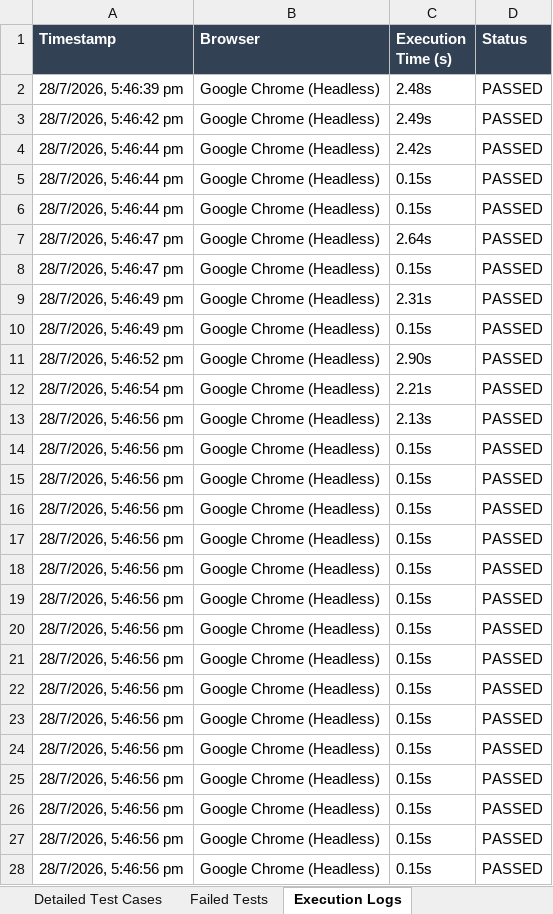
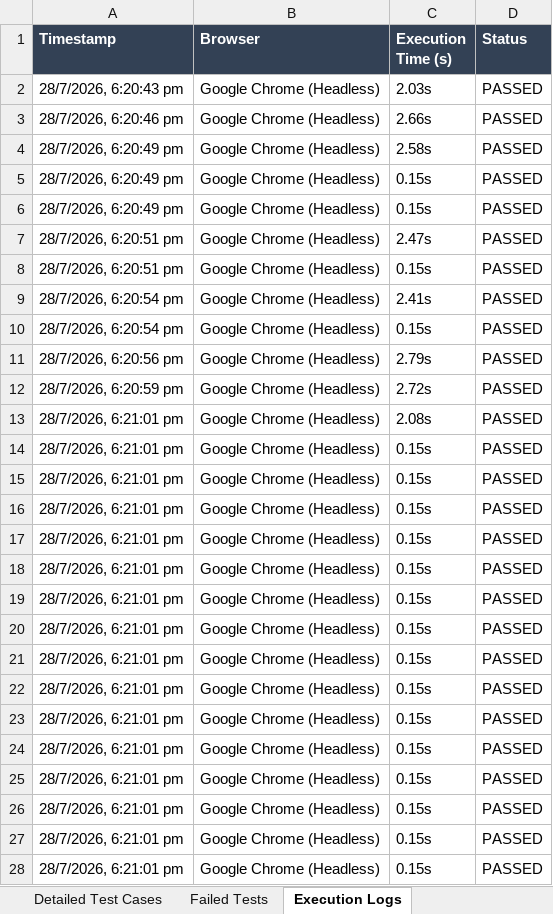
Before and after one commit to gunal132006/BrushIQ, an Excel workbook: selenium-tests/reports/selenium-summary.xlsx, sheet Execution Logs, drawn as a sheet; only a part is shown; values as stored, in another font and other column widths than the file's, no borders; the diff covers the shown part only; the diff names each change by its address in the sheet, - before the commit and + after, or states it on an @@ line.

Commit message:
Phase 6: Selenium E2E Framework Execution (310/310 test cases passed)

```diff
--- a/selenium-tests/reports/selenium-summary.xlsx (sheet Execution Logs)
+++ b/selenium-tests/reports/selenium-summary.xlsx (sheet Execution Logs)
-A2 (Timestamp): 28/7/2026, 5:46:39 pm
+A2 (Timestamp): 28/7/2026, 6:20:43 pm
-C2 (Execution Time (s)): 2.48s
+C2 (Execution Time (s)): 2.03s
-A3 (Timestamp): 28/7/2026, 5:46:42 pm
+A3 (Timestamp): 28/7/2026, 6:20:46 pm
-C3 (Execution Time (s)): 2.49s
+C3 (Execution Time (s)): 2.66s
-A4:A6 (Timestamp): 28/7/2026, 5:46:44 pm
+A4:A6 (Timestamp): 28/7/2026, 6:20:49 pm
-C4 (Execution Time (s)): 2.42s
+C4 (Execution Time (s)): 2.58s
-A7:A8 (Timestamp): 28/7/2026, 5:46:47 pm
+A7:A8 (Timestamp): 28/7/2026, 6:20:51 pm
-C7 (Execution Time (s)): 2.64s
+C7 (Execution Time (s)): 2.47s
-A9:A10 (Timestamp): 28/7/2026, 5:46:49 pm
+A9:A10 (Timestamp): 28/7/2026, 6:20:54 pm
-C9 (Execution Time (s)): 2.31s
+C9 (Execution Time (s)): 2.41s
-A11 (Timestamp): 28/7/2026, 5:46:52 pm
+A11 (Timestamp): 28/7/2026, 6:20:56 pm
-C11 (Execution Time (s)): 2.90s
+C11 (Execution Time (s)): 2.79s
-A12 (Timestamp): 28/7/2026, 5:46:54 pm
+A12 (Timestamp): 28/7/2026, 6:20:59 pm
-C12 (Execution Time (s)): 2.21s
+C12 (Execution Time (s)): 2.72s
-A13:A28 (Timestamp): 28/7/2026, 5:46:56 pm
+A13:A28 (Timestamp): 28/7/2026, 6:21:01 pm
-C13 (Execution Time (s)): 2.13s
+C13 (Execution Time (s)): 2.08s
```
Also changed, not shown: 297 edited cells elsewhere in this sheet, sheet Executive Summary, sheet Failed Tests, selenium-tests/test-cases/selenium-test-cases.xlsx, 2 other files.
